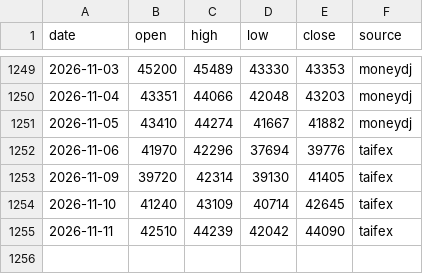
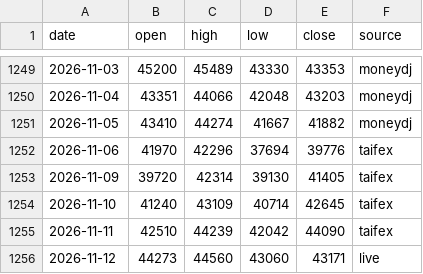
Before and after one commit to takumiseefood/mtx-signal, a CSV file: data/mtx_daily.csv, drawn as a sheet; only a part is shown, gaps mark what is left out; the diff names each change by its address in the sheet, - before the commit and + after, or states it on an @@ line.

```diff
--- a/data/mtx_daily.csv
+++ b/data/mtx_daily.csv
+row 1256: 2026-11-12 | 44273 | 44560 | 43060 | 43171 | live
```
